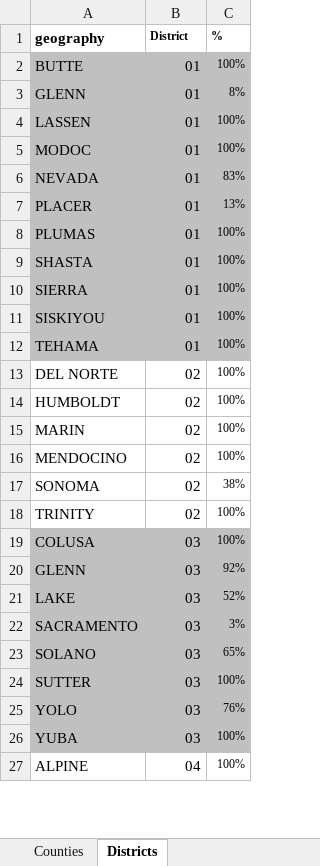
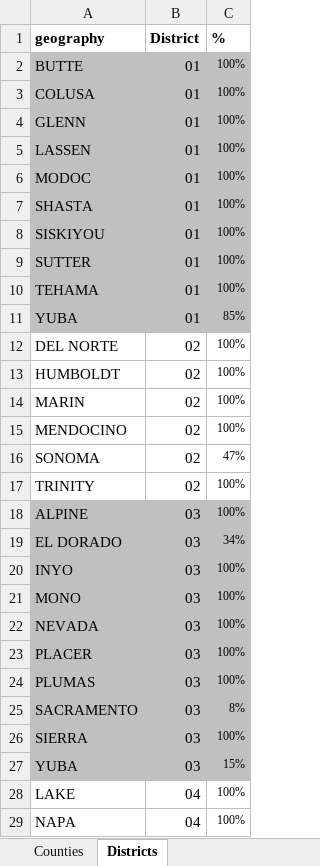
Before and after one commit to bnpannell/MEIS_Methodology, an Excel workbook: data/raw/DOD_County_Shares.xlsx, sheet Districts, drawn as a sheet; only a part is shown; values as stored, in another font and other column widths than the file's, no borders; removed rows and columns are numbered as before the commit, all else as after; the diff covers the shown part only; the diff names each change by its address in the sheet, - before the commit and + after, or states it on an @@ line.

Commit message:
Moved old version of DOD county shares file to deprecated folder, and updated existing file to reflect shift from 53 districts to 52 districts.

```diff
--- a/data/raw/DOD_County_Shares.xlsx (sheet Districts)
+++ b/data/raw/DOD_County_Shares.xlsx (sheet Districts)
@@ B1:C1 text size: larger @@
+row 3: COLUSA | 01 | 100%
-C4 (%): 8%
+C4 (%): 100%
-row 6: NEVADA | 01 | 83%
-row 7: PLACER | 01 | 13%
-row 8: PLUMAS | 01 | 100%
-row 10: SIERRA | 01 | 100%
+row 9: SUTTER | 01 | 100%
+row 11: YUBA | 01 | 85%
-C16 (%): 38%
+C16 (%): 47%
+row 18: ALPINE | 03 | 100%
+row 19: EL DORADO | 03 | 34%
+row 20: INYO | 03 | 100%
+row 21: MONO | 03 | 100%
+row 22: NEVADA | 03 | 100%
+row 23: PLACER | 03 | 100%
-A24 (geography): COLUSA
+A24 (geography): PLUMAS
-row 20: GLENN | 03 | 92%
-row 21: LAKE | 03 | 52%
-C25 (%): 3%
+C25 (%): 8%
-row 23: SOLANO | 03 | 65%
-A26 (geography): SUTTER
+A26 (geography): SIERRA
-row 25: YOLO | 03 | 76%
-C27 (%): 100%
+C27 (%): 15%
-A28 (geography): ALPINE
+A28 (geography): LAKE
+row 29: NAPA | 04 | 100%
```
Also changed, not shown: 42 added rows, 41 removed rows, 61 edited cells and cell formats elsewhere in this sheet, 1 other file.
